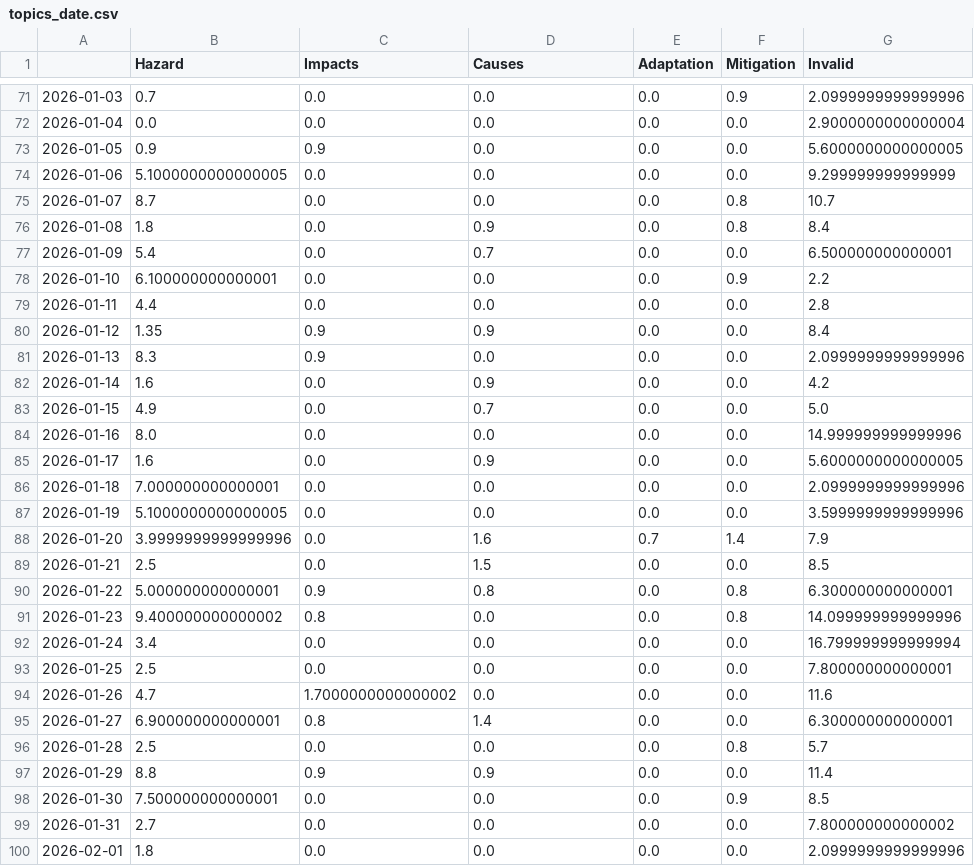
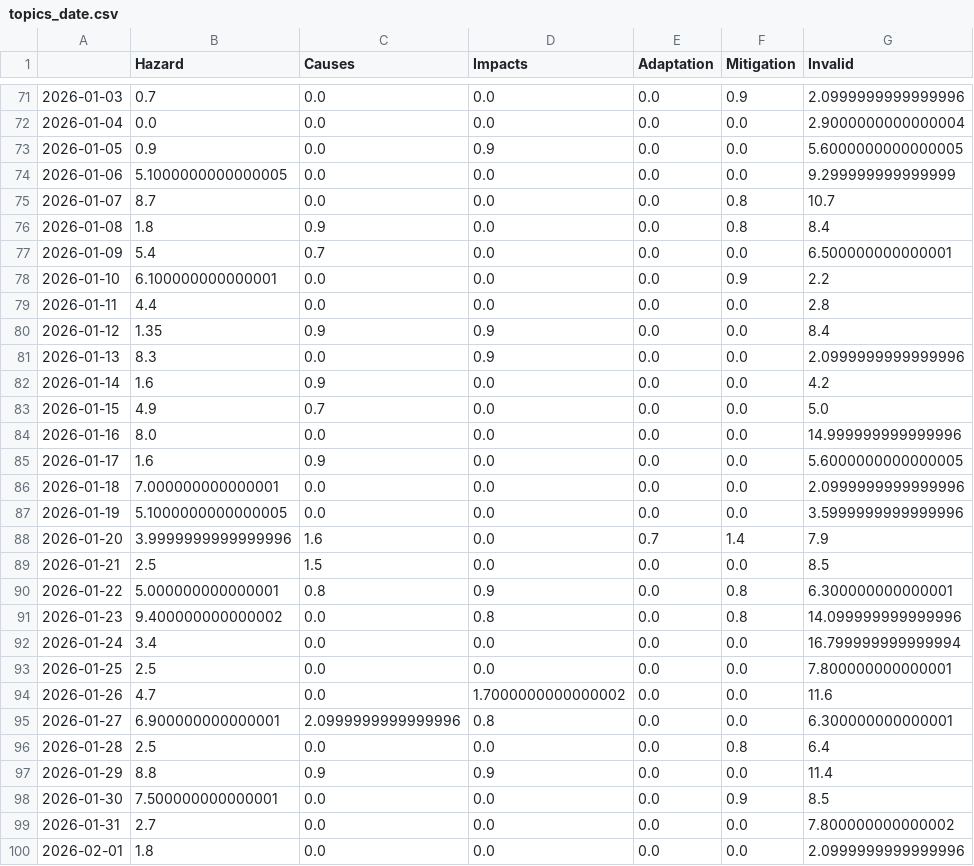
Before and after one commit to JW-news/ColdIsComing, a CSV file: csv/topics_date.csv, drawn as a sheet; only a part is shown, gaps mark what is left out; the diff covers the shown part only.

```diff
--- a/csv/topics_date.csv
+++ b/csv/topics_date.csv
@@ -1 +1 @@
-,Hazard,Impacts,Causes,Adaptation,Mitigation,Invalid
+,Hazard,Causes,Impacts,Adaptation,Mitigation,Invalid
@@ -72,7 +72,7 @@
 2026-01-04,0.0,0.0,0.0,0.0,0.0,2.9000000000000004
-2026-01-05,0.9,0.9,0.0,0.0,0.0,5.6000000000000005
+2026-01-05,0.9,0.0,0.9,0.0,0.0,5.6000000000000005
 2026-01-06,5.1000000000000005,0.0,0.0,0.0,0.0,9.299999999999999
 2026-01-07,8.7,0.0,0.0,0.0,0.8,10.7
-2026-01-08,1.8,0.0,0.9,0.0,0.8,8.4
-2026-01-09,5.4,0.0,0.7,0.0,0.0,6.500000000000001
+2026-01-08,1.8,0.9,0.0,0.0,0.8,8.4
+2026-01-09,5.4,0.7,0.0,0.0,0.0,6.500000000000001
 2026-01-10,6.100000000000001,0.0,0.0,0.0,0.9,2.2
@@ -80,18 +80,18 @@
 2026-01-12,1.35,0.9,0.9,0.0,0.0,8.4
-2026-01-13,8.3,0.9,0.0,0.0,0.0,2.0999999999999996
-2026-01-14,1.6,0.0,0.9,0.0,0.0,4.2
-2026-01-15,4.9,0.0,0.7,0.0,0.0,5.0
+2026-01-13,8.3,0.0,0.9,0.0,0.0,2.0999999999999996
+2026-01-14,1.6,0.9,0.0,0.0,0.0,4.2
+2026-01-15,4.9,0.7,0.0,0.0,0.0,5.0
 2026-01-16,8.0,0.0,0.0,0.0,0.0,14.999999999999996
-2026-01-17,1.6,0.0,0.9,0.0,0.0,5.6000000000000005
+2026-01-17,1.6,0.9,0.0,0.0,0.0,5.6000000000000005
 2026-01-18,7.000000000000001,0.0,0.0,0.0,0.0,2.0999999999999996
 2026-01-19,5.1000000000000005,0.0,0.0,0.0,0.0,3.5999999999999996
-2026-01-20,3.9999999999999996,0.0,1.6,0.7,1.4,7.9
-2026-01-21,2.5,0.0,1.5,0.0,0.0,8.5
-2026-01-22,5.000000000000001,0.9,0.8,0.0,0.8,6.300000000000001
-2026-01-23,9.400000000000002,0.8,0.0,0.0,0.8,14.099999999999996
+2026-01-20,3.9999999999999996,1.6,0.0,0.7,1.4,7.9
+2026-01-21,2.5,1.5,0.0,0.0,0.0,8.5
+2026-01-22,5.000000000000001,0.8,0.9,0.0,0.8,6.300000000000001
+2026-01-23,9.400000000000002,0.0,0.8,0.0,0.8,14.099999999999996
 2026-01-24,3.4,0.0,0.0,0.0,0.0,16.799999999999994
 2026-01-25,2.5,0.0,0.0,0.0,0.0,7.800000000000001
-2026-01-26,4.7,1.7000000000000002,0.0,0.0,0.0,11.6
-2026-01-27,6.900000000000001,0.8,1.4,0.0,0.0,6.300000000000001
-2026-01-28,2.5,0.0,0.0,0.0,0.8,5.7
+2026-01-26,4.7,0.0,1.7000000000000002,0.0,0.0,11.6
+2026-01-27,6.900000000000001,2.0999999999999996,0.8,0.0,0.0,6.300000000000001
+2026-01-28,2.5,0.0,0.0,0.0,0.8,6.4
 2026-01-29,8.8,0.9,0.9,0.0,0.0,11.4
```
Also changed, not shown: 1 added row and 70 edited cells elsewhere in this file, 5 other files.
